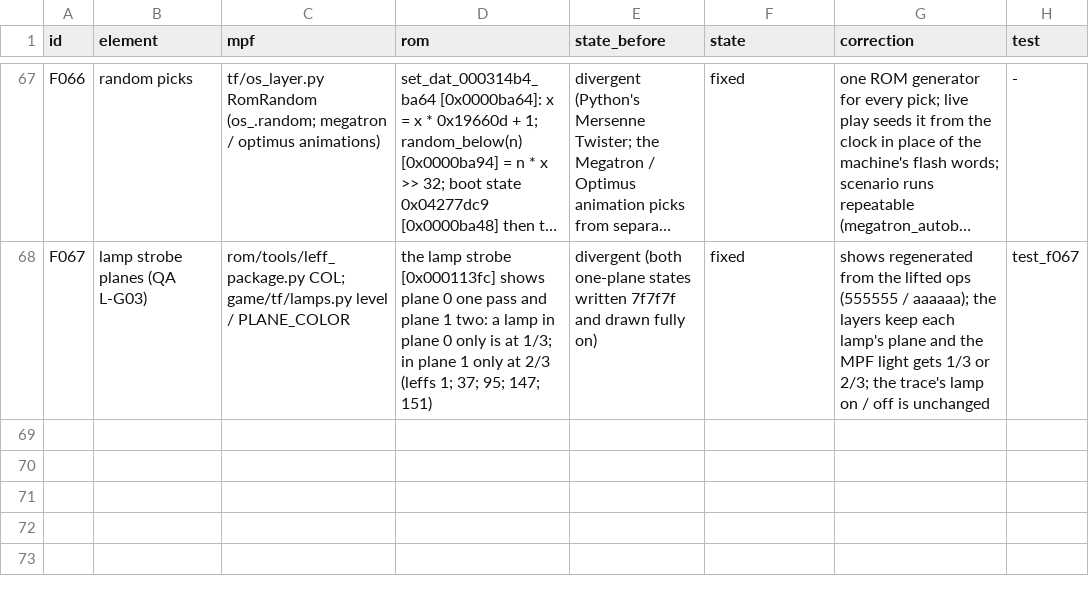
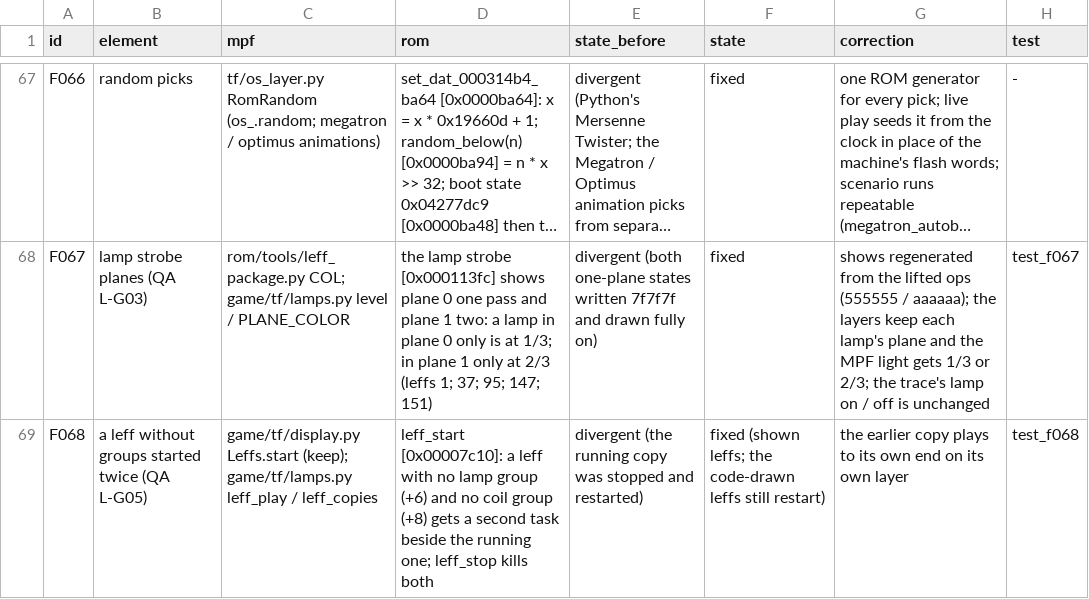
Before and after one commit to Ashram56/Transformers-MPF, a CSV file: docs/qa/final/mpf_vs_code.csv, drawn as a sheet; only a part is shown, gaps mark what is left out; long unchanged cells end in …; the diff names each change by its address in the sheet, - before the commit and + after, or states it on an @@ line.

```diff
--- a/docs/qa/final/mpf_vs_code.csv
+++ b/docs/qa/final/mpf_vs_code.csv
+row 69: F068 | a leff without groups started twice (QA L-G05) | game/tf/display.py Leffs.start (keep); game/tf/lamps.py leff_play / leff_copies | leff_start [0x00007c10]: a leff with no lamp group (+6) and no coil group (+8) gets a second task beside the running one; leff_stop kills both | divergent (the running copy was stopped and restarted) | fixed (shown leffs; the code-drawn leffs still restart) | the earlier copy plays to its own end on its own layer | test_f068
```
Also changed, not shown: 4 other files.
